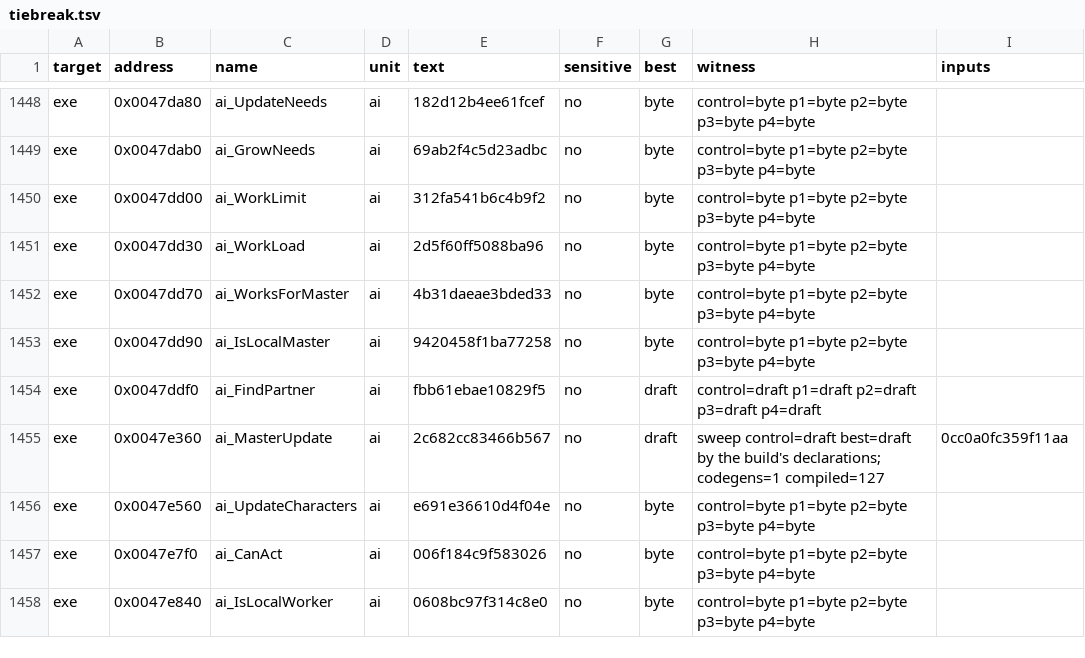
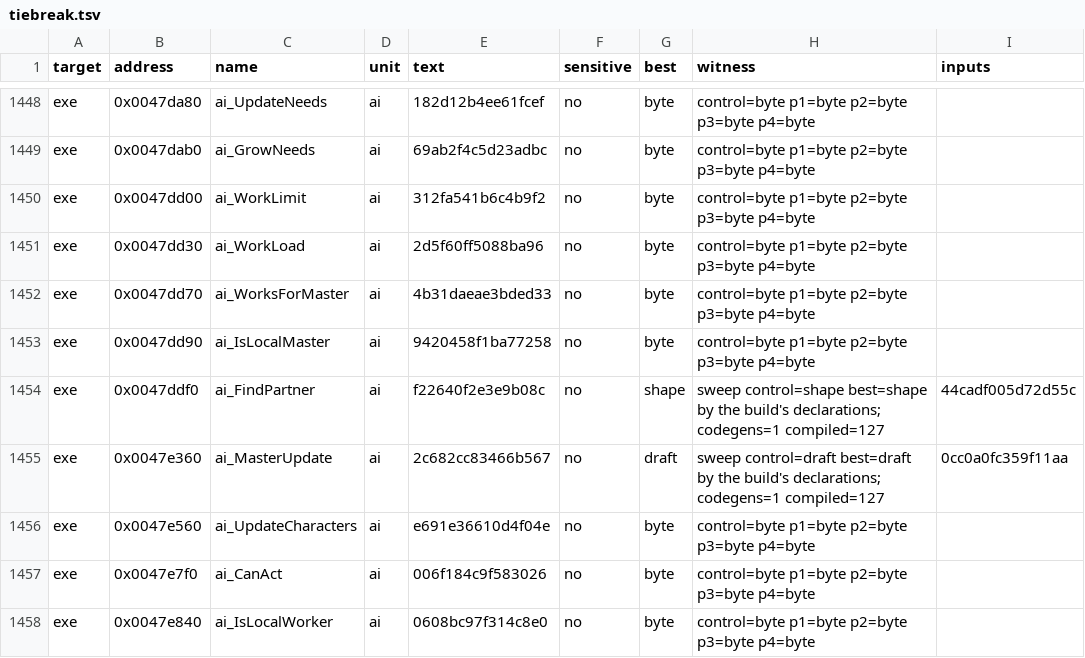
Before and after one commit to guildhaus/reguild, a TSV file: ledger/tiebreak.tsv, drawn as a sheet; only a part is shown, gaps mark what is left out.

```diff
--- a/ledger/tiebreak.tsv
+++ b/ledger/tiebreak.tsv
@@ -1453,3 +1453,3 @@ exe	0x0047dd70	ai_WorksForMaster	ai	4b31daeae3bded33	no	byte	control=byte p1=byt
 exe	0x0047dd90	ai_IsLocalMaster	ai	9420458f1ba77258	no	byte	control=byte p1=byte p2=byte p3=byte p4=byte	
-exe	0x0047ddf0	ai_FindPartner	ai	fbb61ebae10829f5	no	draft	control=draft p1=draft p2=draft p3=draft p4=draft	
+exe	0x0047ddf0	ai_FindPartner	ai	f22640f2e3e9b08c	no	shape	sweep control=shape best=shape by the build's declarations; codegens=1 compiled=127	44cadf005d72d55c
 exe	0x0047e360	ai_MasterUpdate	ai	2c682cc83466b567	no	draft	sweep control=draft best=draft by the build's declarations; codegens=1 compiled=127	0cc0a0fc359f11aa
```
Also changed, not shown: 1 other file.
